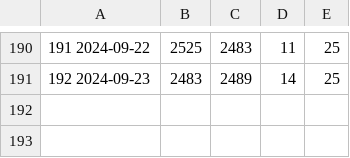
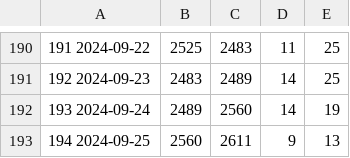
Before and after one commit to jwherring/ShellScripts, a TSV file: fifteendays/daylog.tsv, drawn as a sheet; only a part is shown, gaps mark what is left out; the diff names each change by its address in the sheet, - before the commit and + after, or states it on an @@ line.

Commit message:
2024-09-25

```diff
--- a/fifteendays/daylog.tsv
+++ b/fifteendays/daylog.tsv
+row 192: 193 2024-09-24 | 2489 | 2560 | 14 | 19
+row 193: 194 2024-09-25 | 2560 | 2611 | 9 | 13
```
